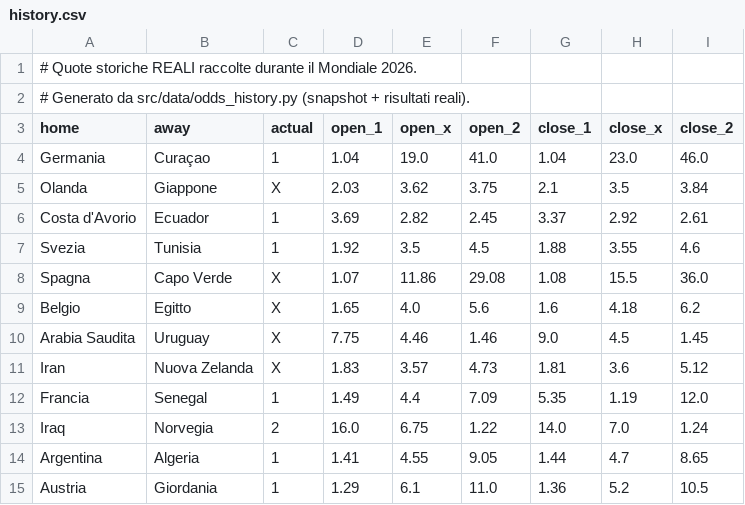
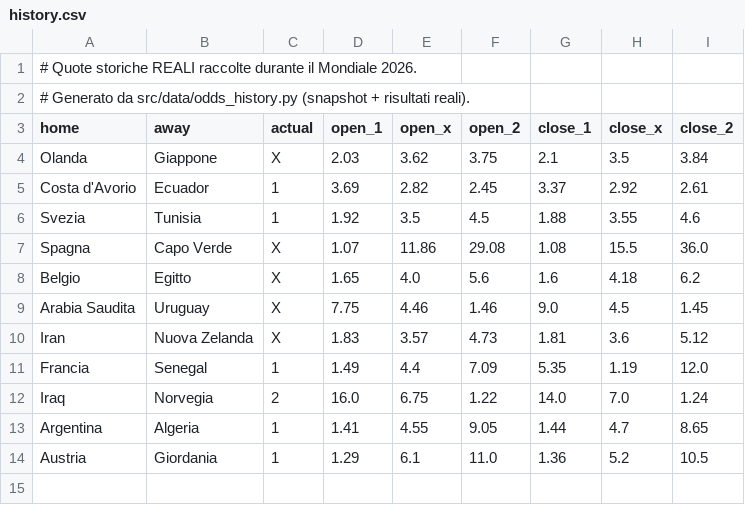
Before and after one commit to agapasqualino07-eng/Progetto-Word-Cup, a CSV file: data/history.csv, drawn as a sheet.

```diff
--- a/data/history.csv
+++ b/data/history.csv
@@ -3,3 +3,2 @@
 home,away,actual,open_1,open_x,open_2,close_1,close_x,close_2
-Germania,Curaçao,1,1.04,19.0,41.0,1.04,23.0,46.0
 Olanda,Giappone,X,2.03,3.62,3.75,2.1,3.5,3.84
```
Also changed, not shown: 1 other file.
